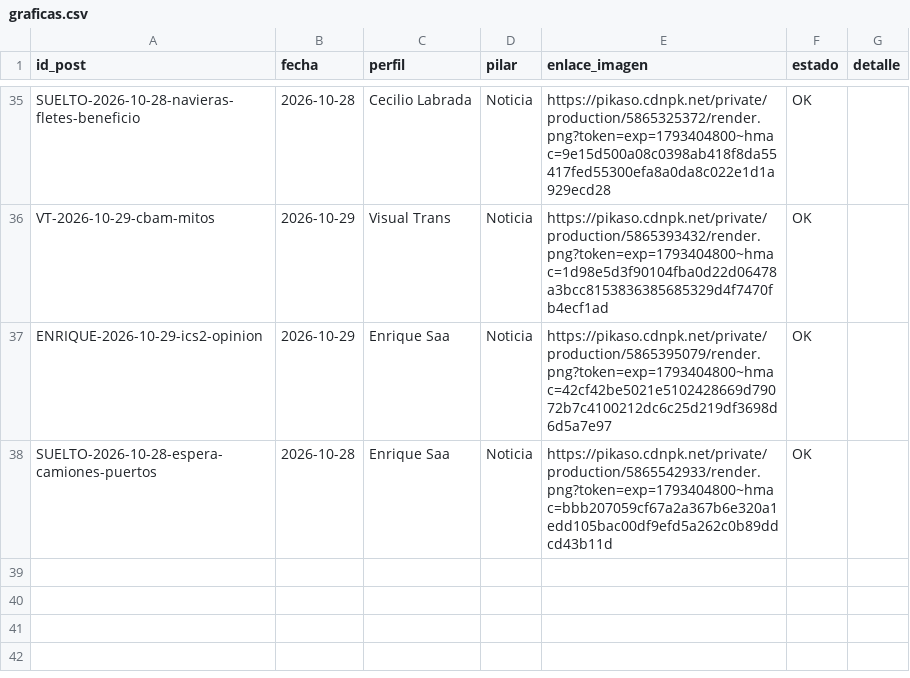
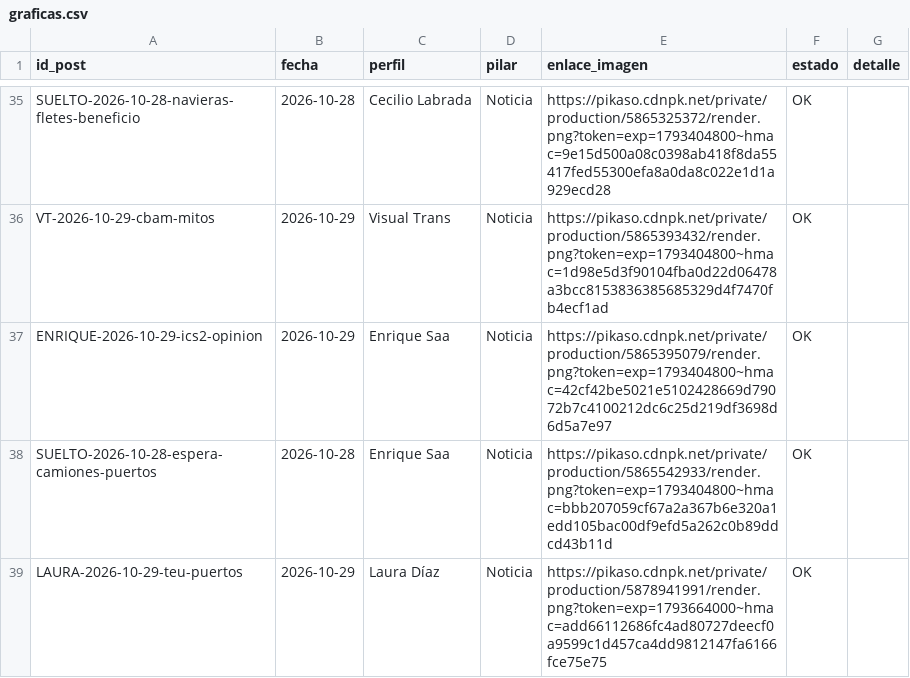
Before and after one commit to arivas-web/visualtrans.linkedin, a CSV file: output/2026-10/graficas.csv, drawn as a sheet; only a part is shown, gaps mark what is left out.

```diff
--- a/output/2026-10/graficas.csv
+++ b/output/2026-10/graficas.csv
@@ -38 +38,2 @@ ENRIQUE-2026-10-29-ics2-opinion,2026-10-29,Enrique Saa,Noticia,https://pikaso.cd
 SUELTO-2026-10-28-espera-camiones-puertos,2026-10-28,Enrique Saa,Noticia,https://pikaso.cdnpk.net/private/production/5865542933/render.png?token=exp=1793404800~hmac=bbb207059cf67a2a367b6e320a1edd105bac00df9efd5a262c0b89ddcd43b11d,OK,
+LAURA-2026-10-29-teu-puertos,2026-10-29,Laura Díaz,Noticia,https://pikaso.cdnpk.net/private/production/5878941991/render.png?token=exp=1793664000~hmac=add66112686fc4ad80727deecf0a9599c1d457ca4dd9812147fa6166fce75e75,OK,
```
